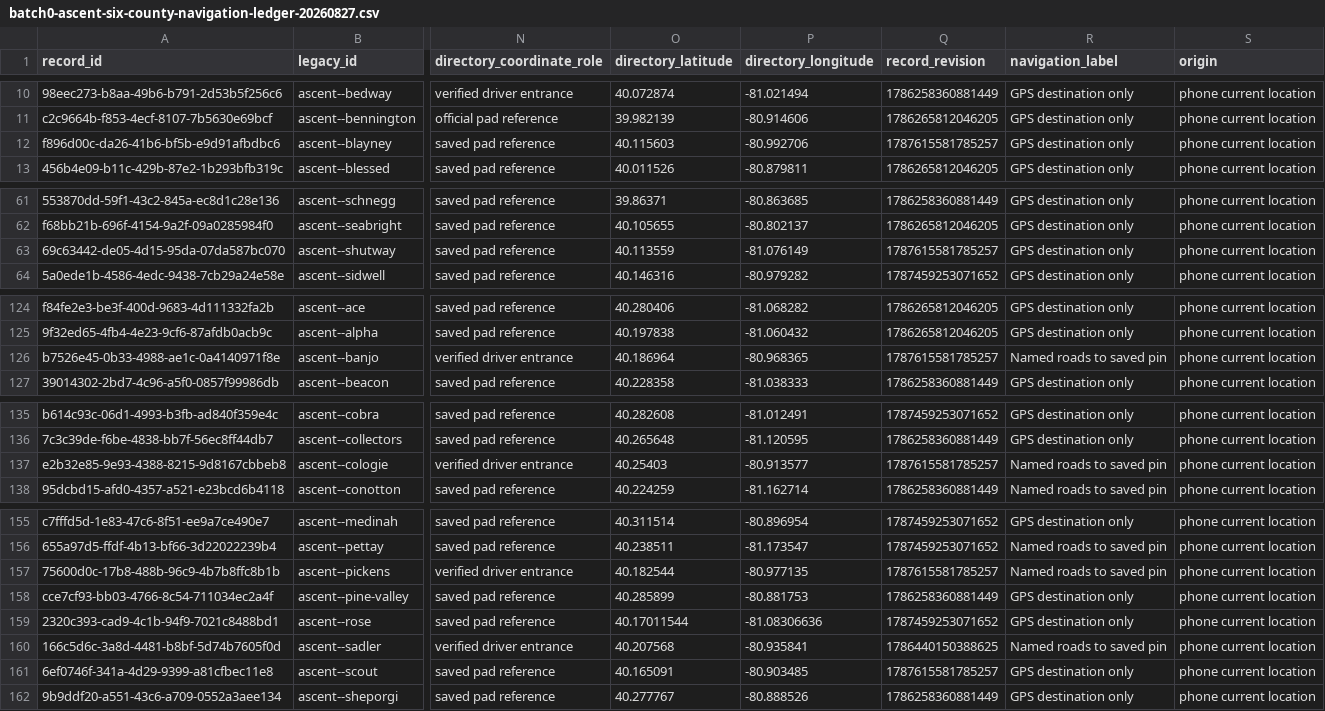
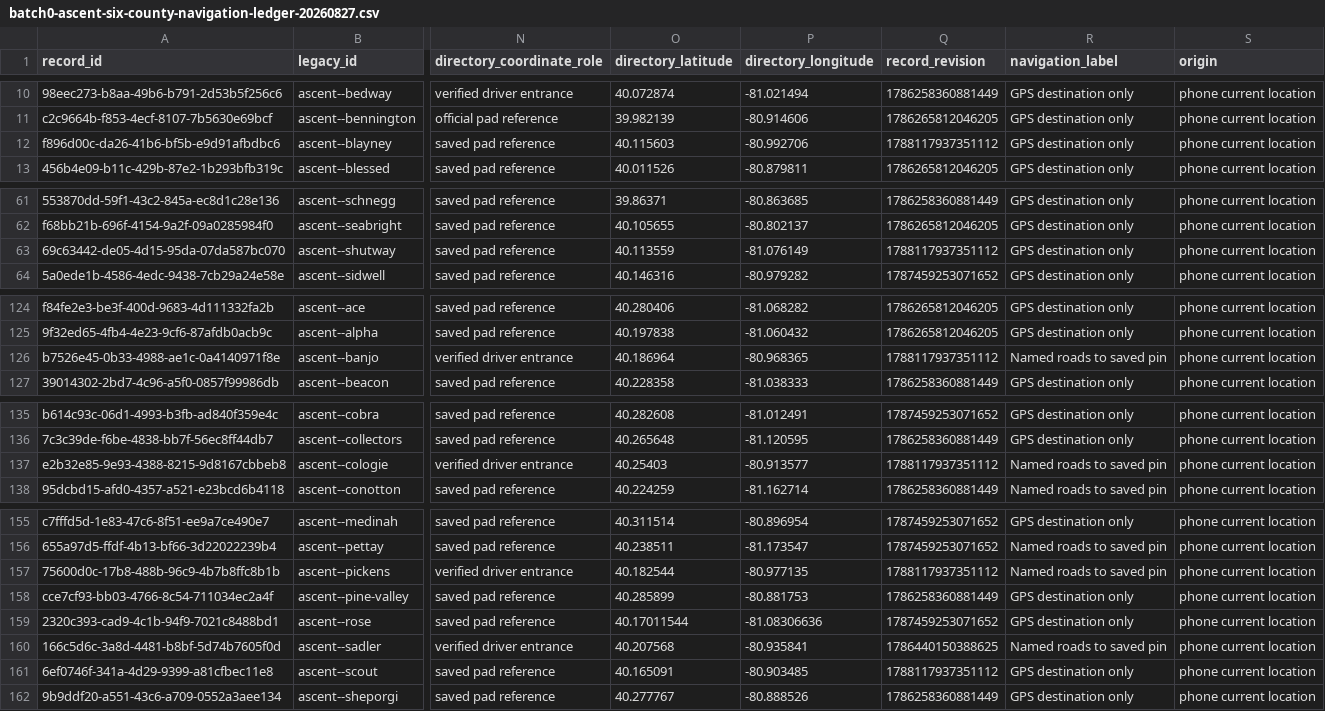
Before and after one commit to FrankieJay52/Brinesearch, a CSV file: docs/batch0-ascent-six-county-navigation-ledger-20260827.csv, drawn as a sheet; only a part is shown, gaps mark what is left out; the diff covers the shown part only; the diff names each change by its address in the sheet, - before the commit and + after, or states it on an @@ line.

Commit message:
V18: add satellite view to the main driver map (#213)
Add a Street/Satellite toggle using public USGS imagery while preserving existing map overlays and route authority boundaries.

```diff
--- a/docs/batch0-ascent-six-county-navigation-ledger-20260827.csv
+++ b/docs/batch0-ascent-six-county-navigation-ledger-20260827.csv
-Q12 (record_revision): 1787615581785257
+Q12 (record_revision): 1788117937351112
-Q63 (record_revision): 1787615581785257
+Q63 (record_revision): 1788117937351112
-Q126 (record_revision): 1787615581785257
+Q126 (record_revision): 1788117937351112
-Q137 (record_revision): 1787615581785257
+Q137 (record_revision): 1788117937351112
-Q157 (record_revision): 1787615581785257
+Q157 (record_revision): 1788117937351112
-Q161 (record_revision): 1787615581785257
+Q161 (record_revision): 1788117937351112
```
Also changed, not shown: 1 edited cell elsewhere in this file, 15 other files.
